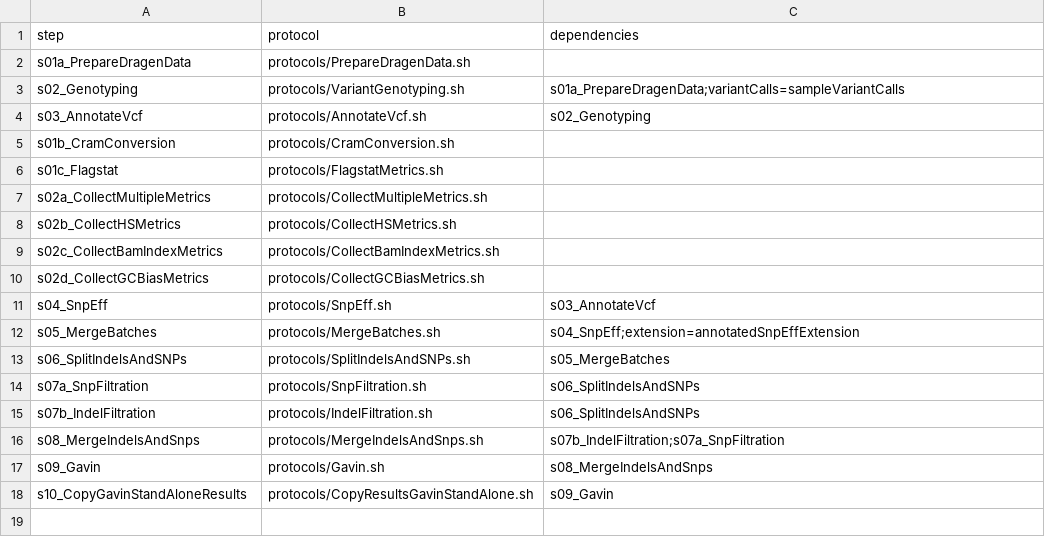
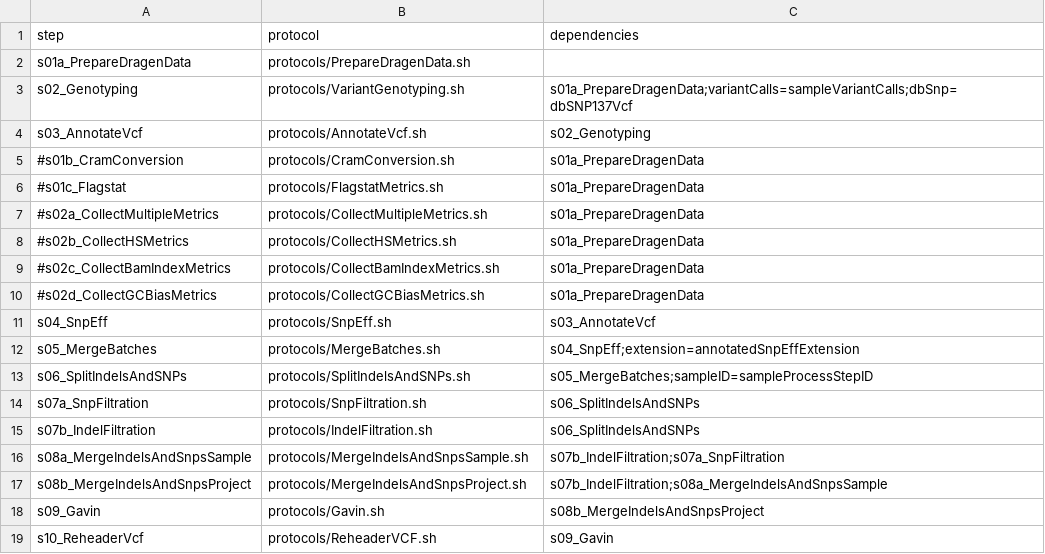
Before and after one commit to molgenis/NGS_DNA, a CSV file: workflow_DRAGEN.csv, drawn as a sheet.

Commit message:
huge commit containing future protocols, updated group parameters, added DRAGEN workflow/scripts

```diff
--- a/workflow_DRAGEN.csv
+++ b/workflow_DRAGEN.csv
@@ -2,17 +2,18 @@ step,protocol,dependencies
 s01a_PrepareDragenData,protocols/PrepareDragenData.sh,
-s02_Genotyping,protocols/VariantGenotyping.sh,s01a_PrepareDragenData;variantCalls=sampleVariantCalls
+s02_Genotyping,protocols/VariantGenotyping.sh,s01a_PrepareDragenData;variantCalls=sampleVariantCalls;dbSnp=dbSNP137Vcf
 s03_AnnotateVcf,protocols/AnnotateVcf.sh,s02_Genotyping
-s01b_CramConversion,protocols/CramConversion.sh,
-s01c_Flagstat,protocols/FlagstatMetrics.sh,
-s02a_CollectMultipleMetrics,protocols/CollectMultipleMetrics.sh,
-s02b_CollectHSMetrics,protocols/CollectHSMetrics.sh,
-s02c_CollectBamIndexMetrics,protocols/CollectBamIndexMetrics.sh,
-s02d_CollectGCBiasMetrics,protocols/CollectGCBiasMetrics.sh,
+#s01b_CramConversion,protocols/CramConversion.sh,s01a_PrepareDragenData
+#s01c_Flagstat,protocols/FlagstatMetrics.sh,s01a_PrepareDragenData
+#s02a_CollectMultipleMetrics,protocols/CollectMultipleMetrics.sh,s01a_PrepareDragenData
+#s02b_CollectHSMetrics,protocols/CollectHSMetrics.sh,s01a_PrepareDragenData
+#s02c_CollectBamIndexMetrics,protocols/CollectBamIndexMetrics.sh,s01a_PrepareDragenData
+#s02d_CollectGCBiasMetrics,protocols/CollectGCBiasMetrics.sh,s01a_PrepareDragenData
 s04_SnpEff,protocols/SnpEff.sh,s03_AnnotateVcf
 s05_MergeBatches,protocols/MergeBatches.sh,s04_SnpEff;extension=annotatedSnpEffExtension
-s06_SplitIndelsAndSNPs,protocols/SplitIndelsAndSNPs.sh,s05_MergeBatches
+s06_SplitIndelsAndSNPs,protocols/SplitIndelsAndSNPs.sh,s05_MergeBatches;sampleID=sampleProcessStepID
 s07a_SnpFiltration,protocols/SnpFiltration.sh,s06_SplitIndelsAndSNPs
 s07b_IndelFiltration,protocols/IndelFiltration.sh,s06_SplitIndelsAndSNPs
-s08_MergeIndelsAndSnps,protocols/MergeIndelsAndSnps.sh,s07b_IndelFiltration;s07a_SnpFiltration
-s09_Gavin,protocols/Gavin.sh,s08_MergeIndelsAndSnps
-s10_CopyGavinStandAloneResults,protocols/CopyResultsGavinStandAlone.sh,s09_Gavin
+s08a_MergeIndelsAndSnpsSample,protocols/MergeIndelsAndSnpsSample.sh,s07b_IndelFiltration;s07a_SnpFiltration
+s08b_MergeIndelsAndSnpsProject,protocols/MergeIndelsAndSnpsProject.sh,s07b_IndelFiltration;s08a_MergeIndelsAndSnpsSample
+s09_Gavin,protocols/Gavin.sh,s08b_MergeIndelsAndSnpsProject
+s10_ReheaderVcf,protocols/ReheaderVCF.sh,s09_Gavin
```
Also changed, not shown: parameters.csv, parameters_resources_exome.csv, 30 other files.
